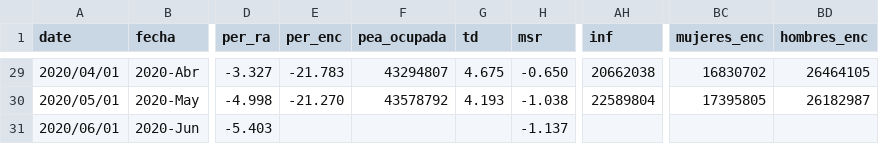
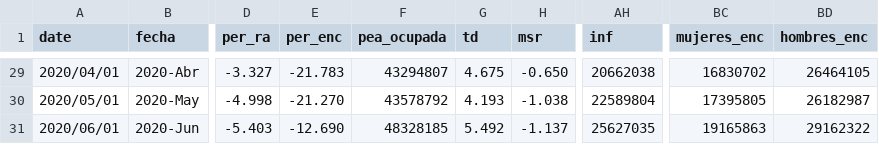
Before and after one commit to paoovela/BID, a CSV file: MEX.csv, drawn as a sheet; only a part is shown, gaps mark what is left out; the diff names each change by its address in the sheet, - before the commit and + after, or states it on an @@ line.

Commit message:
Add files via upload

```diff
--- a/MEX.csv
+++ b/MEX.csv
-E31 (per_enc): (empty)
+E31 (per_enc): -12.690
-F31 (pea_ocupada): (empty)
+F31 (pea_ocupada): 48328185
-G31 (td): (empty)
+G31 (td): 5.492
-AH31 (inf): (empty)
+AH31 (inf): 25627035
-BC31 (mujeres_enc): (empty)
+BC31 (mujeres_enc): 19165863
-BD31 (hombres_enc): (empty)
+BD31 (hombres_enc): 29162322
```
